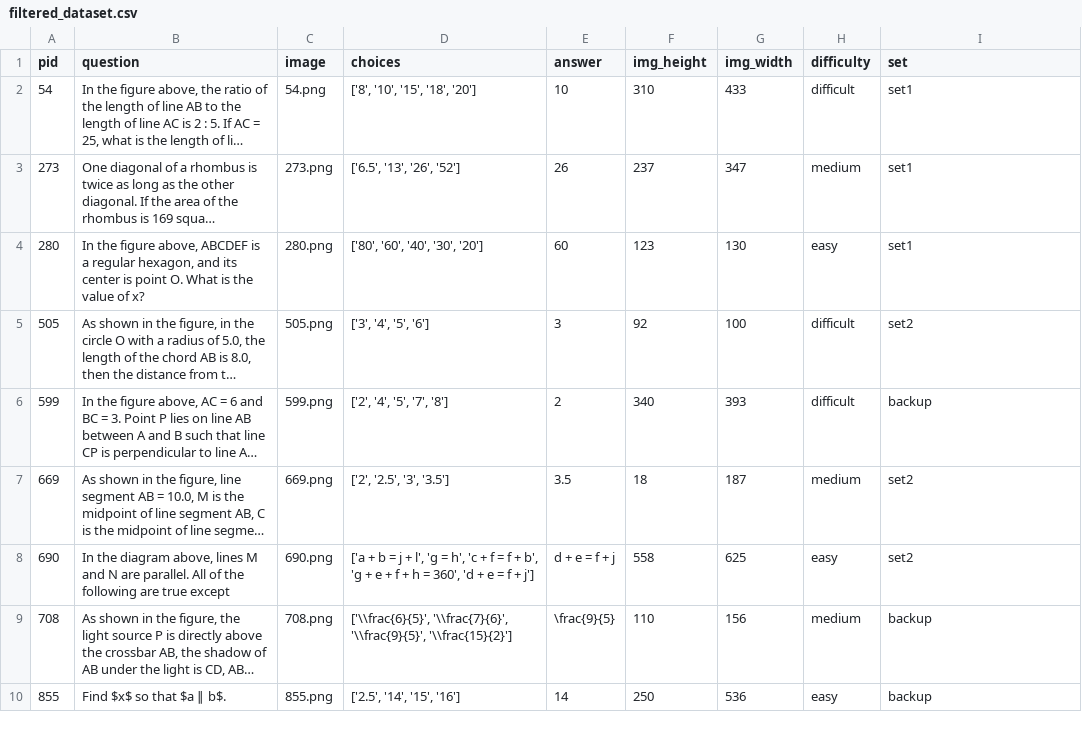
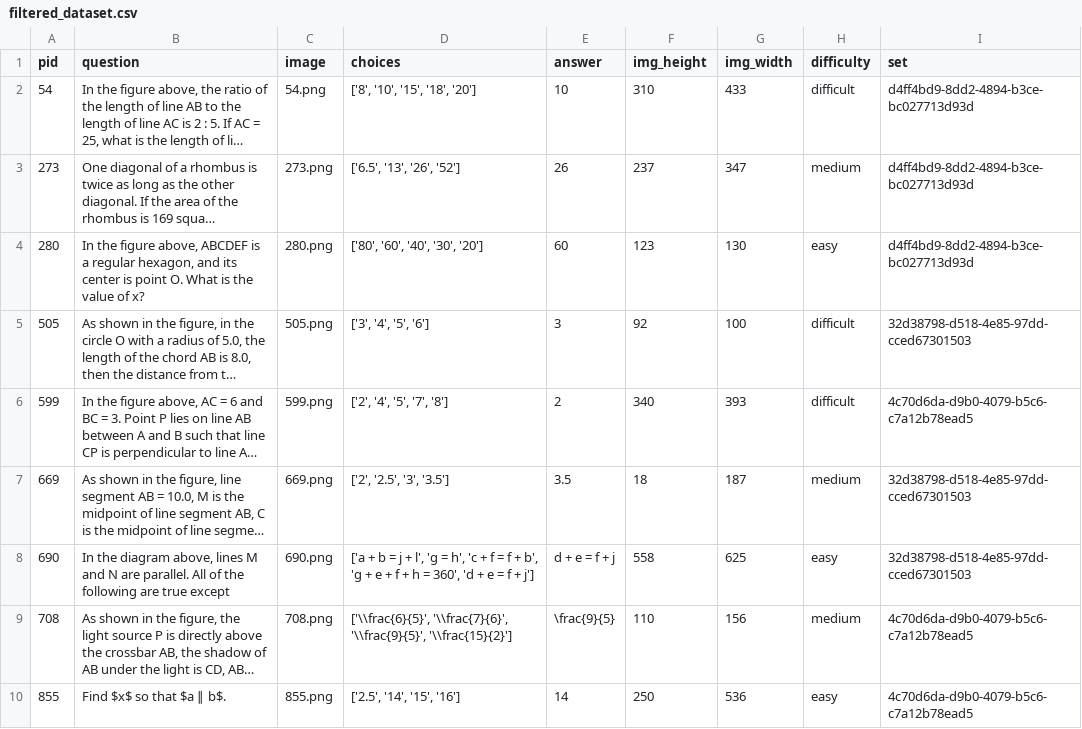
Before and after one commit to nimble-byte/thesis-code, a CSV file: dataset/data/filtered_dataset.csv, drawn as a sheet; long unchanged cells end in …; the diff names each change by its address in the sheet, - before the commit and + after, or states it on an @@ line.

```diff
--- a/dataset/data/filtered_dataset.csv
+++ b/dataset/data/filtered_dataset.csv
-I2:I4 (set): set1
+I2:I4 (set): d4ff4bd9-8dd2-4894-b3ce-bc027713d93d
-I5 (set): set2
+I5 (set): 32d38798-d518-4e85-97dd-cced67301503
-I6 (set): backup
+I6 (set): 4c70d6da-d9b0-4079-b5c6-c7a12b78ead5
-I7:I8 (set): set2
+I7:I8 (set): 32d38798-d518-4e85-97dd-cced67301503
-I9:I10 (set): backup
+I9:I10 (set): 4c70d6da-d9b0-4079-b5c6-c7a12b78ead5
```
Also changed, not shown: 2 other files.
